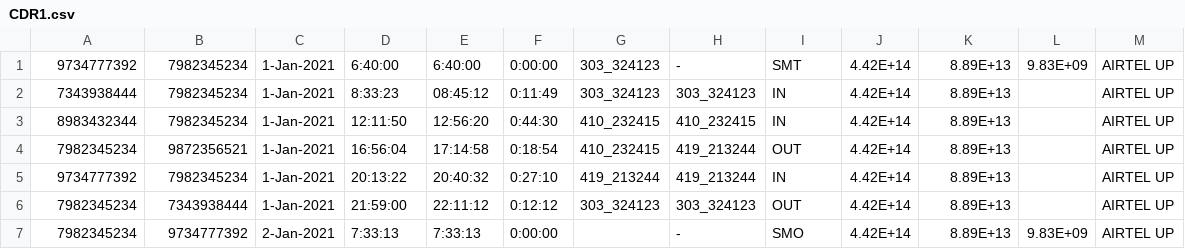
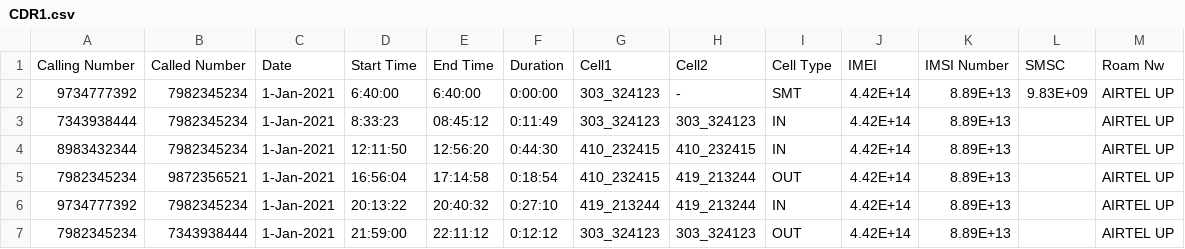
Before and after one commit to AbhinavSingh-21f1002369/AFKZenCoders, a CSV file: PS12/uploads/CDR1.csv, drawn as a sheet; only a part is shown; the shorter side is filled out with more unchanged rows; the diff names each change by its address in the sheet, - before the commit and + after, or states it on an @@ line.

```diff
--- a/PS12/uploads/CDR1.csv
+++ b/PS12/uploads/CDR1.csv
+row 1: Calling Number | Called Number | Date | Start Time | End Time | Duration | Cell1 | Cell2 | Cell Type | IMEI | IMSI Number | SMSC | Roam Nw
```
Also changed, not shown: 4 other files.
